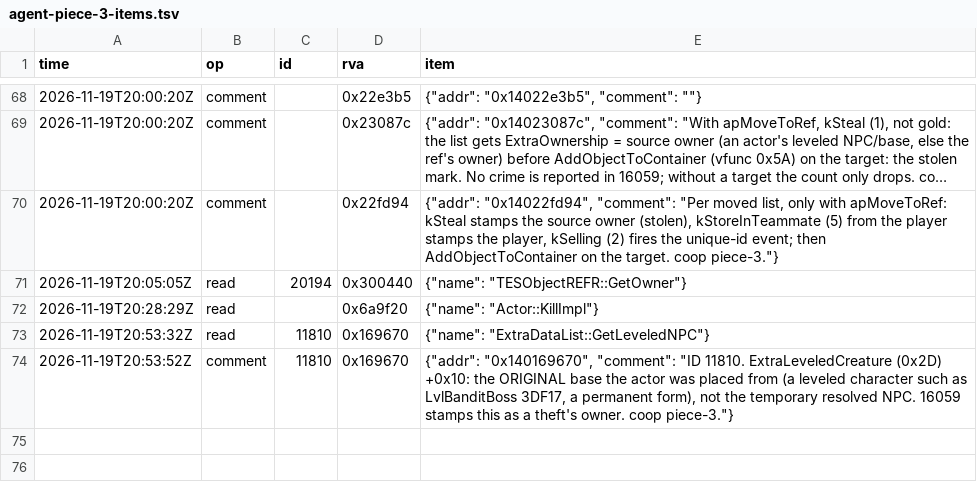
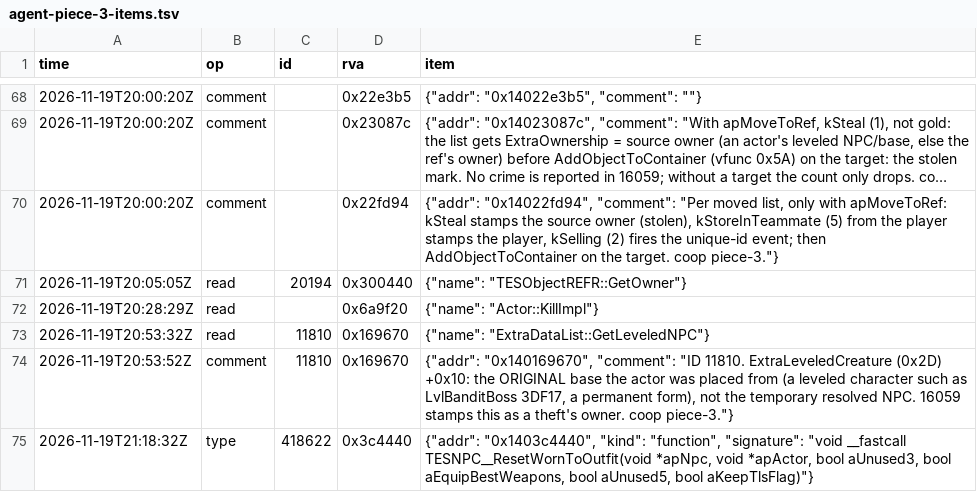
Before and after one commit to blockheads/SkyrimCoop, a TSV file: docs/re/journal/1.7.104/agent-piece-3-items.tsv, drawn as a sheet; only a part is shown, gaps mark what is left out; long unchanged cells end in ….

```diff
--- a/docs/re/journal/1.7.104/agent-piece-3-items.tsv
+++ b/docs/re/journal/1.7.104/agent-piece-3-items.tsv
@@ -74 +74,2 @@ time	op	id	rva	item
 2026-11-19T20:53:52Z	comment	11810	0x169670	{"addr": "0x140169670", "comment": "ID 11810. ExtraLeveledCreature (0x2D) +0x10: the ORIGINAL base the actor was placed from (a leveled character such as LvlBanditBoss 3DF17, a permanent form), not the temporary resolved NPC. 16059 stamps this as a theft's owner. coop piece-3."}
+2026-11-19T21:18:32Z	type	418622	0x3c4440	{"addr": "0x1403c4440", "kind": "function", "signature": "void __fastcall TESNPC__ResetWornToOutfit(void *apNpc, void *apActor, bool aUnused3, bool aEquipBestWeapons, bool aUnused5, bool aKeepTlsFlag)"}
```
Also changed, not shown: 27 other files.
